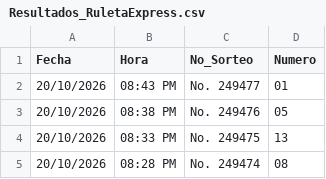
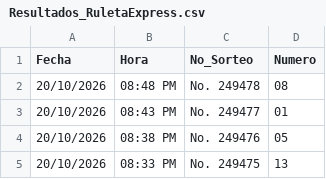
Before and after one commit to raxcode1/Predictor-Loteka, a CSV file: Resultados_RuletaExpress.csv, drawn as a sheet; only a part is shown; the shorter side is filled out with more unchanged rows; the diff names each change by its address in the sheet, - before the commit and + after, or states it on an @@ line.

Commit message:
Actualizar resultados de Ruleta Express

```diff
--- a/Resultados_RuletaExpress.csv
+++ b/Resultados_RuletaExpress.csv
+row 2: 20/10/2026 | 08:48 PM | No. 249478 | 08
```
